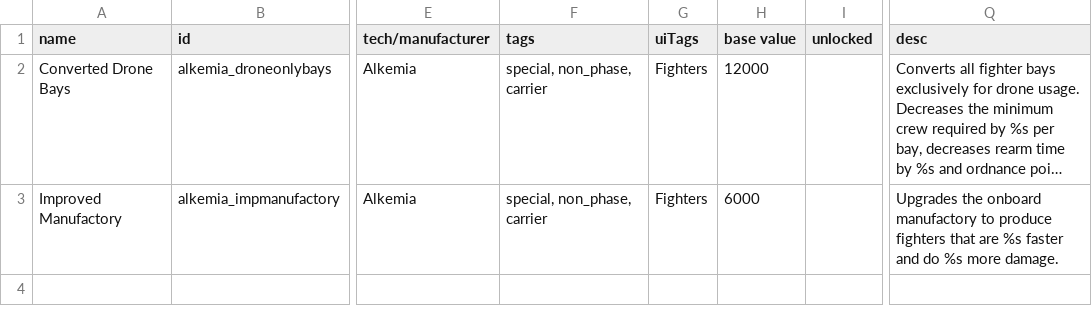
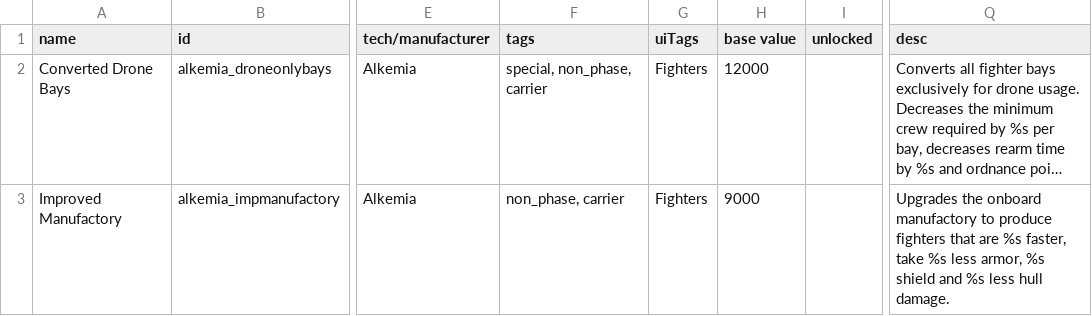
Before and after one commit to AlfredBroda/AlkemiaArmory, a CSV file: data/hullmods/hull_mods.csv, drawn as a sheet; only a part is shown, gaps mark what is left out; long unchanged cells end in …; the diff names each change by its address in the sheet, - before the commit and + after, or states it on an @@ line.

```diff
--- a/data/hullmods/hull_mods.csv
+++ b/data/hullmods/hull_mods.csv
-F3 (tags): special, non_phase, carrier
+F3 (tags): non_phase, carrier
-H3 (base value): 6000
+H3 (base value): 9000
-Q3 (desc): …are %s faster and do %s more damage.
+Q3 (desc): …are %s faster, take %s less armor, %s shield and %s less hull damage.
```
Also changed, not shown: data/hulls/ship_data.csv, data/strings/descriptions.csv, 11 other files.
